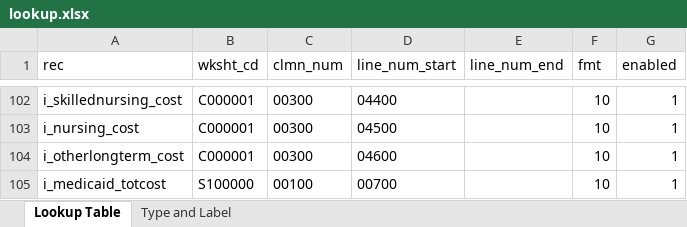
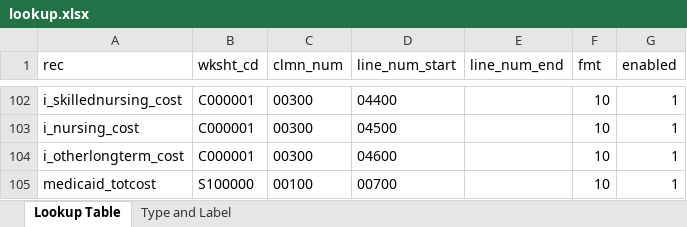
Before and after one commit to SK2006/hospital-cost-reports, an Excel workbook: lookup.xlsx, sheet Lookup Table, drawn as a sheet; only a part is shown, gaps mark what is left out; values as stored, in another font and other column widths than the file's, no borders; the diff names each change by its address in the sheet, - before the commit and + after, or states it on an @@ line.

Commit message:
added medicaid_totcost

```diff
--- a/lookup.xlsx (sheet Lookup Table)
+++ b/lookup.xlsx (sheet Lookup Table)
-A105 (rec): i_medicaid_totcost
+A105 (rec): medicaid_totcost
```
Also changed, not shown: sheet Type and Label.
